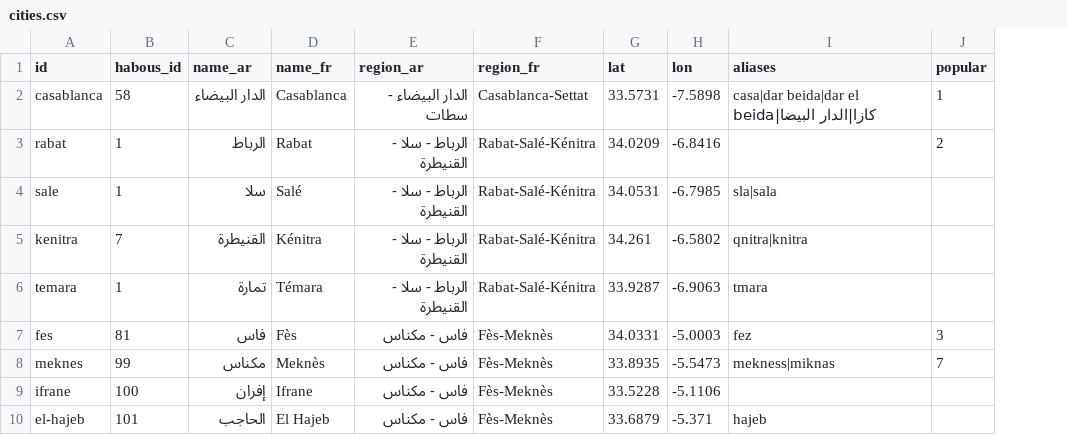
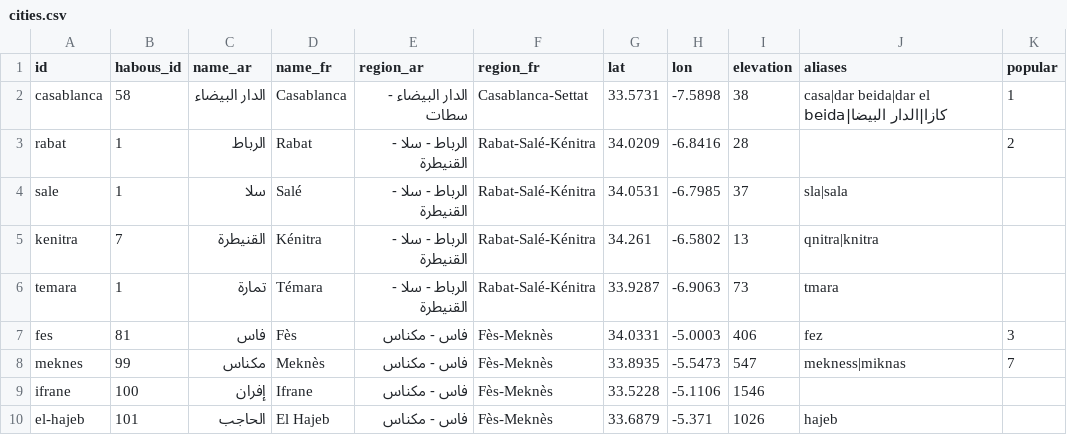
Before and after one commit to abdelkader-zaglou/prayma-data, a CSV file: robot/cities.csv, drawn as a sheet; only a part is shown; the diff names each change by its address in the sheet, - before the commit and + after, or states it on an @@ line.

Commit message:
Add city altitudes

```diff
--- a/robot/cities.csv
+++ b/robot/cities.csv
+column I (elevation), rows 2-10: 38 | 28 | 37 | 13 | 73 | 406 | 547 | 1546 | 1026
```
